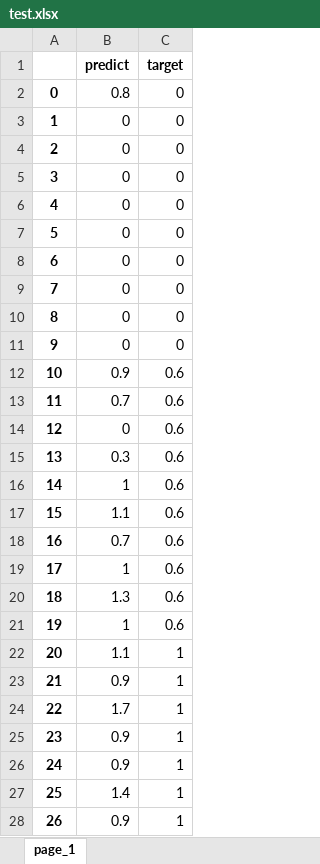
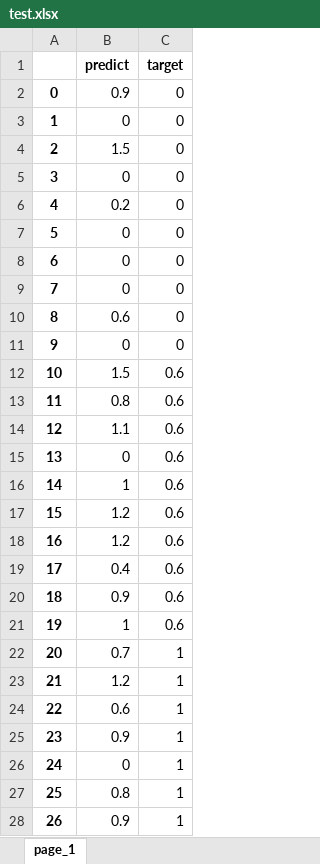
Before and after one commit to bevarb/AutoFocus, an Excel workbook: Code/test.xlsx, sheet page_1, drawn as a sheet; only a part is shown; values as stored, in another font and other column widths than the file's, no borders; the diff covers the shown part only; the diff names each change by its address in the sheet, - before the commit and + after, or states it on an @@ line.

```diff
--- a/Code/test.xlsx (sheet page_1)
+++ b/Code/test.xlsx (sheet page_1)
-B2 (predict): 0.8
+B2 (predict): 0.9
-B4 (predict): 0
+B4 (predict): 1.5
-B6 (predict): 0
+B6 (predict): 0.2
-B10 (predict): 0
+B10 (predict): 0.6
-B12 (predict): 0.9
+B12 (predict): 1.5
-B13 (predict): 0.7
+B13 (predict): 0.8
-B14 (predict): 0
+B14 (predict): 1.1
-B15 (predict): 0.3
+B15 (predict): 0
-B17 (predict): 1.1
+B17 (predict): 1.2
-B18 (predict): 0.7
+B18 (predict): 1.2
-B19 (predict): 1
+B19 (predict): 0.4
-B20 (predict): 1.3
+B20 (predict): 0.9
-B22 (predict): 1.1
+B22 (predict): 0.7
-B23 (predict): 0.9
+B23 (predict): 1.2
-B24 (predict): 1.7
+B24 (predict): 0.6
-B26 (predict): 0.9
+B26 (predict): 0
-B27 (predict): 1.4
+B27 (predict): 0.8
```
Also changed, not shown: 104 edited cells elsewhere in this sheet, Code/visualize/test.xlsx, 23 other files.
